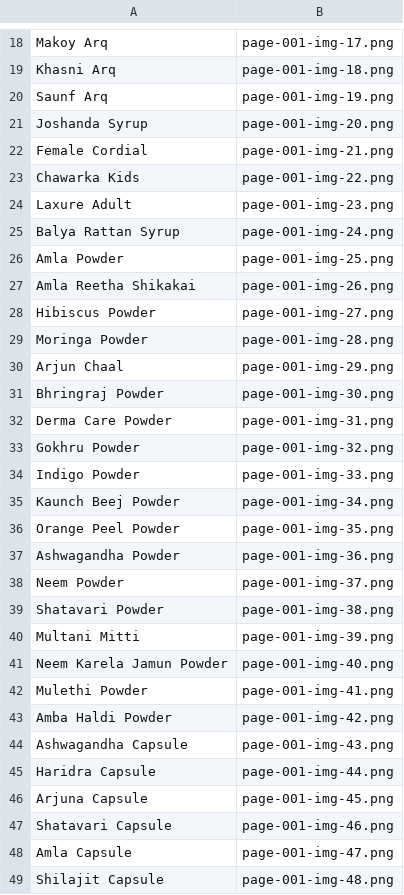
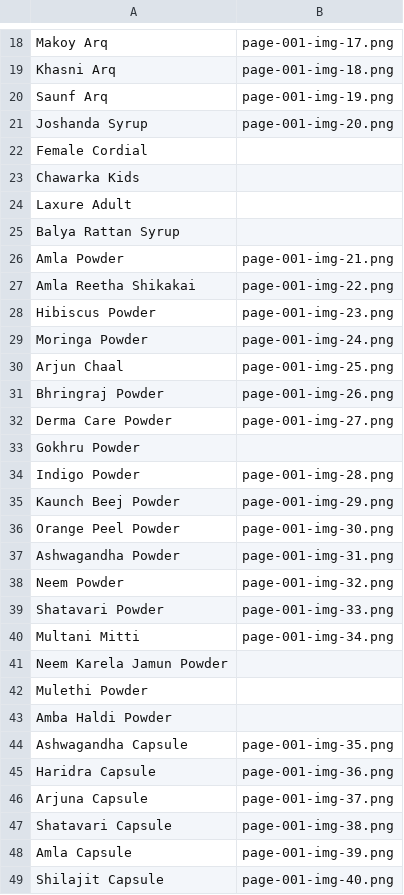
Before and after one commit to niharika27-hub/yuveda, a CSV file: product_image_mapping.csv, drawn as a sheet; only a part is shown, gaps mark what is left out; the diff covers the shown part only.

Commit message:
corrected images

```diff
--- a/product_image_mapping.csv
+++ b/product_image_mapping.csv
@@ -21,29 +21,29 @@ Saunf Arq,page-001-img-19.png
 Joshanda Syrup,page-001-img-20.png
-Female Cordial,page-001-img-21.png
-Chawarka Kids,page-001-img-22.png
-Laxure Adult,page-001-img-23.png
-Balya Rattan Syrup,page-001-img-24.png
-Amla Powder,page-001-img-25.png
-Amla Reetha Shikakai,page-001-img-26.png
-Hibiscus Powder,page-001-img-27.png
-Moringa Powder,page-001-img-28.png
-Arjun Chaal,page-001-img-29.png
-Bhringraj Powder,page-001-img-30.png
-Derma Care Powder,page-001-img-31.png
-Gokhru Powder,page-001-img-32.png
-Indigo Powder,page-001-img-33.png
-Kaunch Beej Powder,page-001-img-34.png
-Orange Peel Powder,page-001-img-35.png
-Ashwagandha Powder,page-001-img-36.png
-Neem Powder,page-001-img-37.png
-Shatavari Powder,page-001-img-38.png
-Multani Mitti,page-001-img-39.png
-Neem Karela Jamun Powder,page-001-img-40.png
-Mulethi Powder,page-001-img-41.png
-Amba Haldi Powder,page-001-img-42.png
-Ashwagandha Capsule,page-001-img-43.png
-Haridra Capsule,page-001-img-44.png
-Arjuna Capsule,page-001-img-45.png
-Shatavari Capsule,page-001-img-46.png
-Amla Capsule,page-001-img-47.png
-Shilajit Capsule,page-001-img-48.png
+Female Cordial,
+Chawarka Kids,
+Laxure Adult,
+Balya Rattan Syrup,
+Amla Powder,page-001-img-21.png
+Amla Reetha Shikakai,page-001-img-22.png
+Hibiscus Powder,page-001-img-23.png
+Moringa Powder,page-001-img-24.png
+Arjun Chaal,page-001-img-25.png
+Bhringraj Powder,page-001-img-26.png
+Derma Care Powder,page-001-img-27.png
+Gokhru Powder,
+Indigo Powder,page-001-img-28.png
+Kaunch Beej Powder,page-001-img-29.png
+Orange Peel Powder,page-001-img-30.png
+Ashwagandha Powder,page-001-img-31.png
+Neem Powder,page-001-img-32.png
+Shatavari Powder,page-001-img-33.png
+Multani Mitti,page-001-img-34.png
+Neem Karela Jamun Powder,
+Mulethi Powder,
+Amba Haldi Powder,
+Ashwagandha Capsule,page-001-img-35.png
+Haridra Capsule,page-001-img-36.png
+Arjuna Capsule,page-001-img-37.png
+Shatavari Capsule,page-001-img-38.png
+Amla Capsule,page-001-img-39.png
+Shilajit Capsule,page-001-img-40.png
```
Also changed, not shown: 33 edited cells elsewhere in this file, 23 other files.
